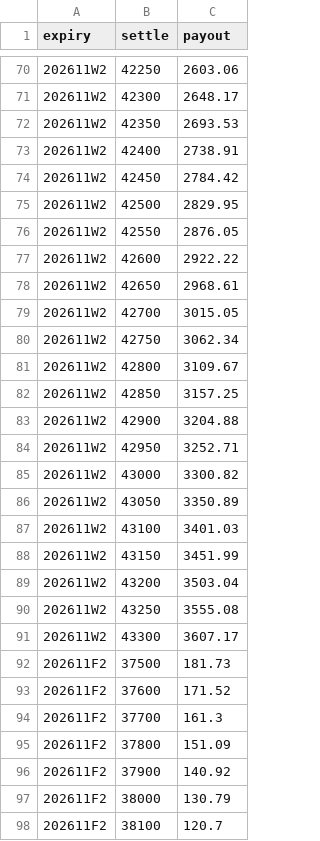
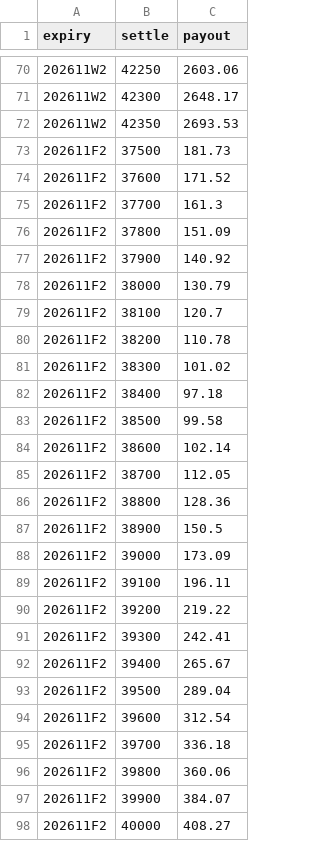
Before and after one commit to asinkk/Tardemonkey, a CSV file: docs/pain.csv, drawn as a sheet; only a part is shown, gaps mark what is left out; the shorter side is filled out with more unchanged rows; the diff covers the shown part only.

```diff
--- a/docs/pain.csv
+++ b/docs/pain.csv
@@ -72,21 +72,2 @@ expiry,settle,payout
 202611W2,42350,2693.53
-202611W2,42400,2738.91
-202611W2,42450,2784.42
-202611W2,42500,2829.95
-202611W2,42550,2876.05
-202611W2,42600,2922.22
-202611W2,42650,2968.61
-202611W2,42700,3015.05
-202611W2,42750,3062.34
-202611W2,42800,3109.67
-202611W2,42850,3157.25
-202611W2,42900,3204.88
-202611W2,42950,3252.71
-202611W2,43000,3300.82
-202611W2,43050,3350.89
-202611W2,43100,3401.03
-202611W2,43150,3451.99
-202611W2,43200,3503.04
-202611W2,43250,3555.08
-202611W2,43300,3607.17
 202611F2,37500,181.73
```
Also changed, not shown: 7 added rows and 13 removed rows elsewhere in this file, docs/strikes.csv, docs/summary.csv, 1 other file.
